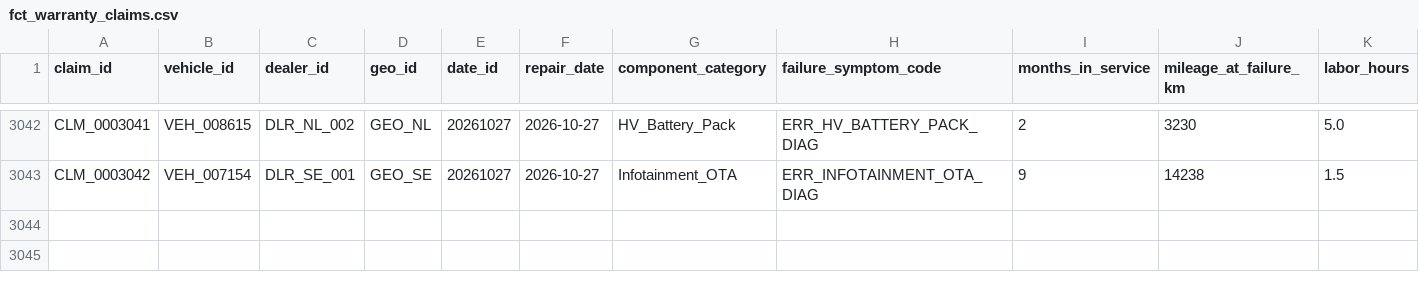
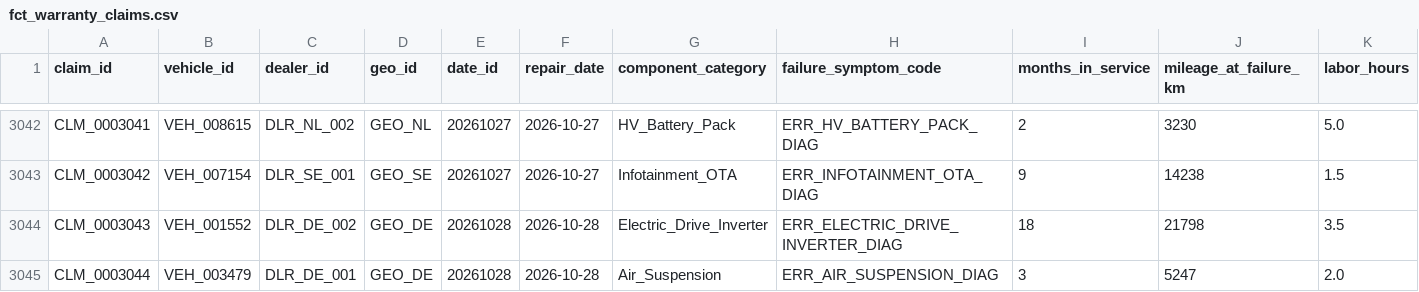
Before and after one commit to TejalGB/automotive-operations-intelligence, a CSV file: data/marts/fct_warranty_claims.csv, drawn as a sheet; only a part is shown, gaps mark what is left out; rows hold the shown columns only; the diff names each change by its address in the sheet, - before the commit and + after, or states it on an @@ line.

```diff
--- a/data/marts/fct_warranty_claims.csv
+++ b/data/marts/fct_warranty_claims.csv
+row 3044: CLM_0003043 | VEH_001552 | DLR_DE_002 | GEO_DE | 20261028 | 2026-10-28 | Electric_Drive_Inverter | ERR_ELECTRIC_DRIVE_INVERTER_DIAG | 18 | 21798 | 3.5
+row 3045: CLM_0003044 | VEH_003479 | DLR_DE_001 | GEO_DE | 20261028 | 2026-10-28 | Air_Suspension | ERR_AIR_SUSPENSION_DIAG | 3 | 5247 | 2.0
```
Also changed, not shown: 2 other files.
